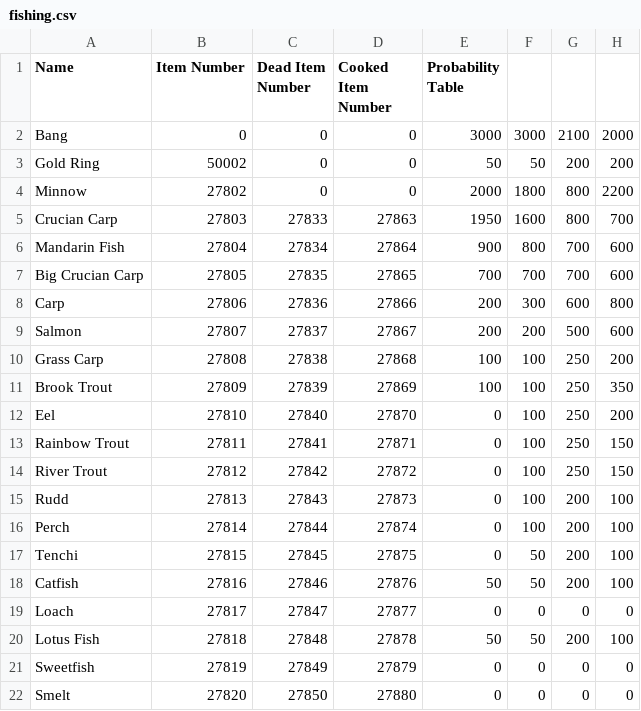
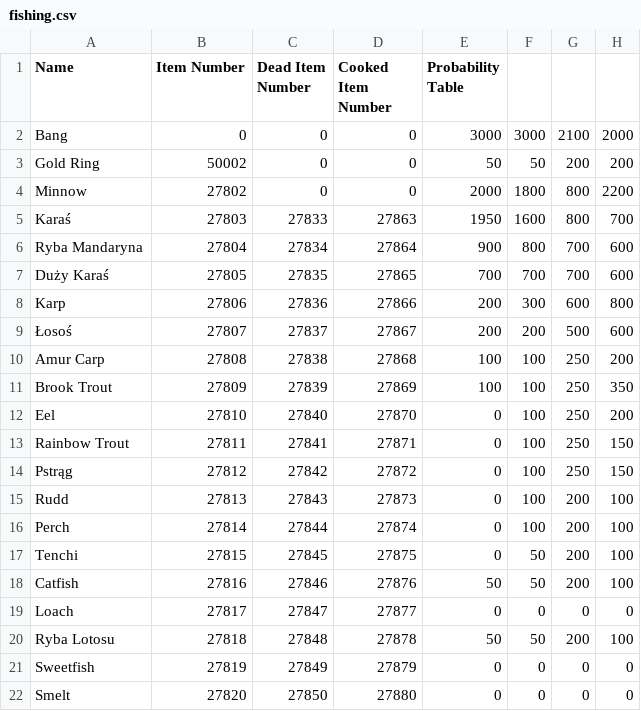
Before and after one commit to ustupan/Metin2-Fish-Bot, a CSV file: internals/fishing.csv, drawn as a sheet; only a part is shown; the diff names each change by its address in the sheet, - before the commit and + after, or states it on an @@ line.

```diff
--- a/internals/fishing.csv
+++ b/internals/fishing.csv
-A5 (Name): Crucian Carp
+A5 (Name): Karaś
-A6 (Name): Mandarin Fish
+A6 (Name): Ryba Mandaryna
-A7 (Name): Big Crucian Carp
+A7 (Name): Duży Karaś
-A8 (Name): Carp
+A8 (Name): Karp
-A9 (Name): Salmon
+A9 (Name): Łosoś
-A10 (Name): Grass Carp
+A10 (Name): Amur Carp
-A14 (Name): River Trout
+A14 (Name): Pstrąg
-A20 (Name): Lotus Fish
+A20 (Name): Ryba Lotosu
```
Also changed, not shown: 11 other files.
